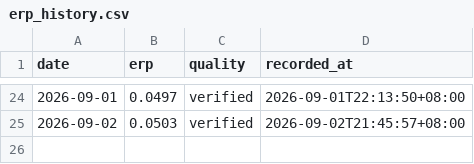
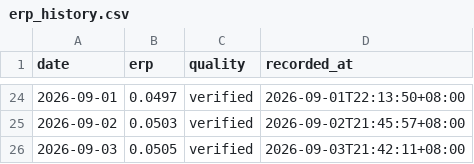
Before and after one commit to huangjialing0010/da-a-trading, a CSV file: data/market/erp_history.csv, drawn as a sheet; only a part is shown, gaps mark what is left out; the diff names each change by its address in the sheet, - before the commit and + after, or states it on an @@ line.

```diff
--- a/data/market/erp_history.csv
+++ b/data/market/erp_history.csv
+row 26: 2026-09-03 | 0.0505 | verified | 2026-09-03T21:42:11+08:00
```
Also changed, not shown: data/market/benchmark_000300.csv, output/candidate_tracker.csv, 13 other files.
